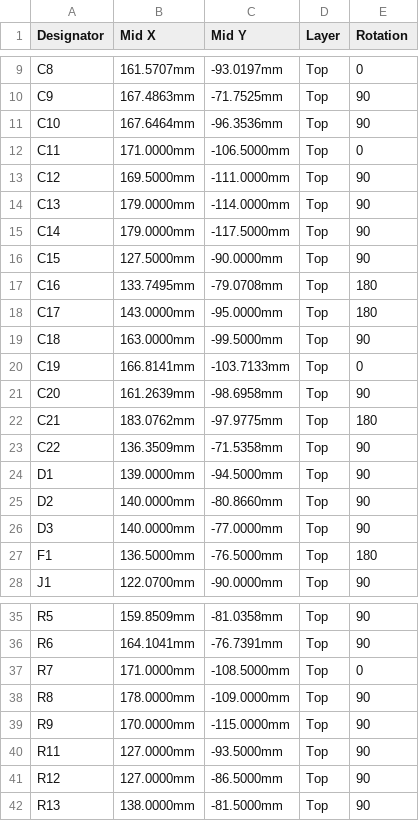
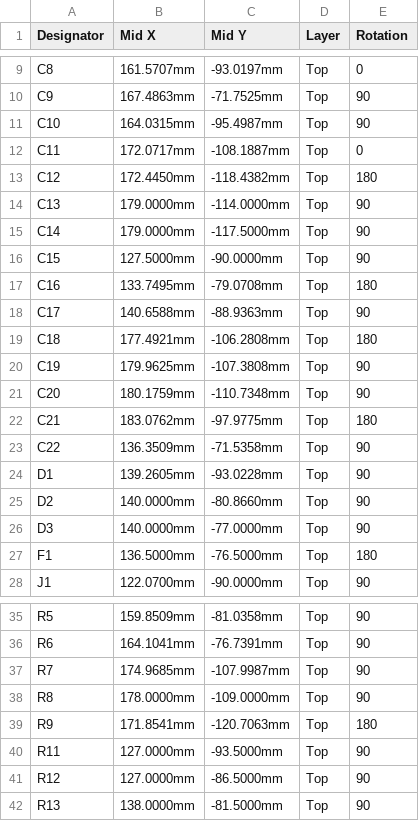
Before and after one commit to adman234/radio-hardware, a CSV file: kicad/jlcpcb/CPL.csv, drawn as a sheet; only a part is shown, gaps mark what is left out; the diff covers the shown part only.

```diff
--- a/kicad/jlcpcb/CPL.csv
+++ b/kicad/jlcpcb/CPL.csv
@@ -10,5 +10,5 @@ C8,161.5707mm,-93.0197mm,Top,0
 C9,167.4863mm,-71.7525mm,Top,90
-C10,167.6464mm,-96.3536mm,Top,90
-C11,171.0000mm,-106.5000mm,Top,0
-C12,169.5000mm,-111.0000mm,Top,90
+C10,164.0315mm,-95.4987mm,Top,90
+C11,172.0717mm,-108.1887mm,Top,0
+C12,172.4450mm,-118.4382mm,Top,180
 C13,179.0000mm,-114.0000mm,Top,90
@@ -17,9 +17,9 @@ C15,127.5000mm,-90.0000mm,Top,90
 C16,133.7495mm,-79.0708mm,Top,180
-C17,143.0000mm,-95.0000mm,Top,180
-C18,163.0000mm,-99.5000mm,Top,90
-C19,166.8141mm,-103.7133mm,Top,0
-C20,161.2639mm,-98.6958mm,Top,90
+C17,140.6588mm,-88.9363mm,Top,90
+C18,177.4921mm,-106.2808mm,Top,180
+C19,179.9625mm,-107.3808mm,Top,90
+C20,180.1759mm,-110.7348mm,Top,90
 C21,183.0762mm,-97.9775mm,Top,180
 C22,136.3509mm,-71.5358mm,Top,90
-D1,139.0000mm,-94.5000mm,Top,90
+D1,139.2605mm,-93.0228mm,Top,90
 D2,140.0000mm,-80.8660mm,Top,90
@@ -36,5 +36,5 @@ R5,159.8509mm,-81.0358mm,Top,90
 R6,164.1041mm,-76.7391mm,Top,90
-R7,171.0000mm,-108.5000mm,Top,0
+R7,174.9685mm,-107.9987mm,Top,90
 R8,178.0000mm,-109.0000mm,Top,90
-R9,170.0000mm,-115.0000mm,Top,90
+R9,171.8541mm,-120.7063mm,Top,180
 R11,127.0000mm,-93.5000mm,Top,90
```
Also changed, not shown: 6 edited cells elsewhere in this file, 33 other files.
